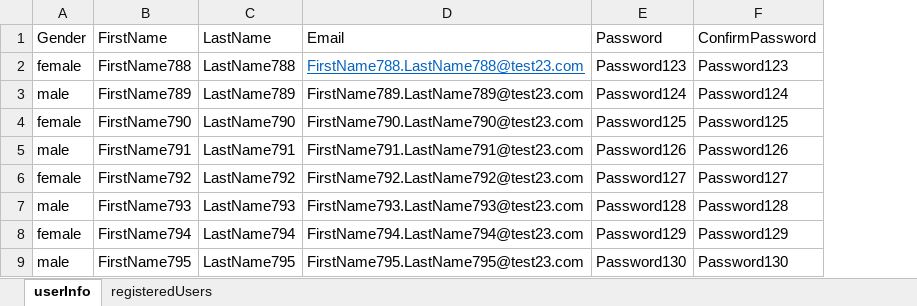
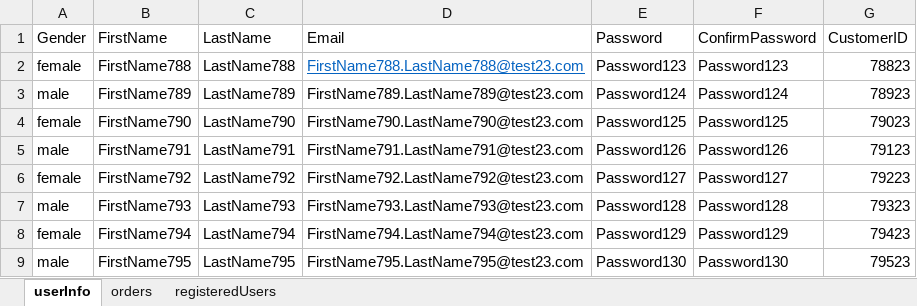
Before and after one commit to sebqaauto/JATWEB11, an Excel workbook: src/main/java/pageobjectdemo/demowebshop.xlsx, sheet userInfo, drawn as a sheet; values as stored, in another font and other column widths than the file's, no borders; the diff names each change by its address in the sheet, - before the commit and + after, or states it on an @@ line.

```diff
--- a/src/main/java/pageobjectdemo/demowebshop.xlsx (sheet userInfo)
+++ b/src/main/java/pageobjectdemo/demowebshop.xlsx (sheet userInfo)
+sheet tab: orders
+column G (CustomerID), rows 2-9: 78823 | 78923 | 79023 | 79123 | 79223 | 79323 | 79423 | 79523
```
Also changed, not shown: sheet registeredUsers, target/classes/pageobjectdemo/demowebshop.xlsx, 13 other files.
